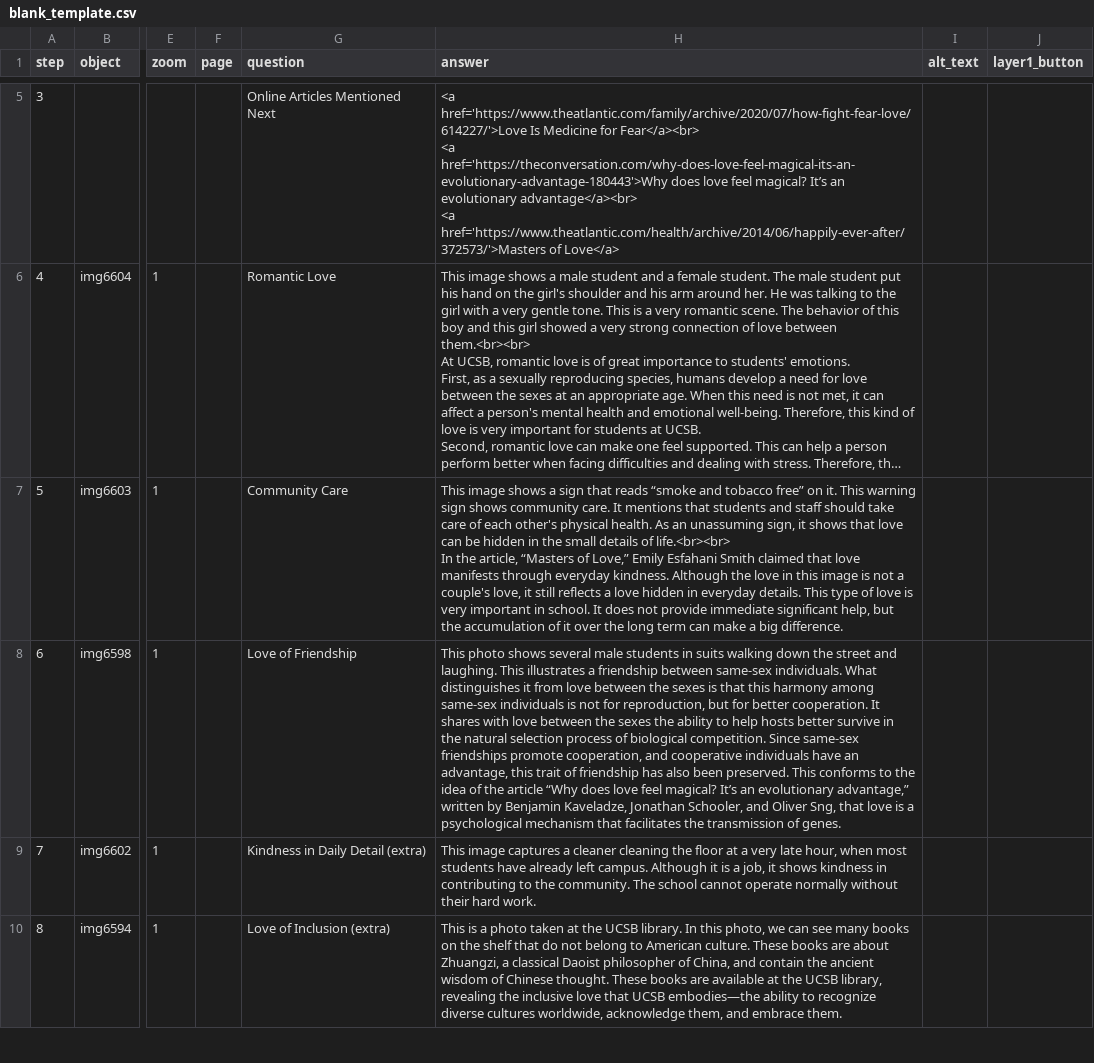
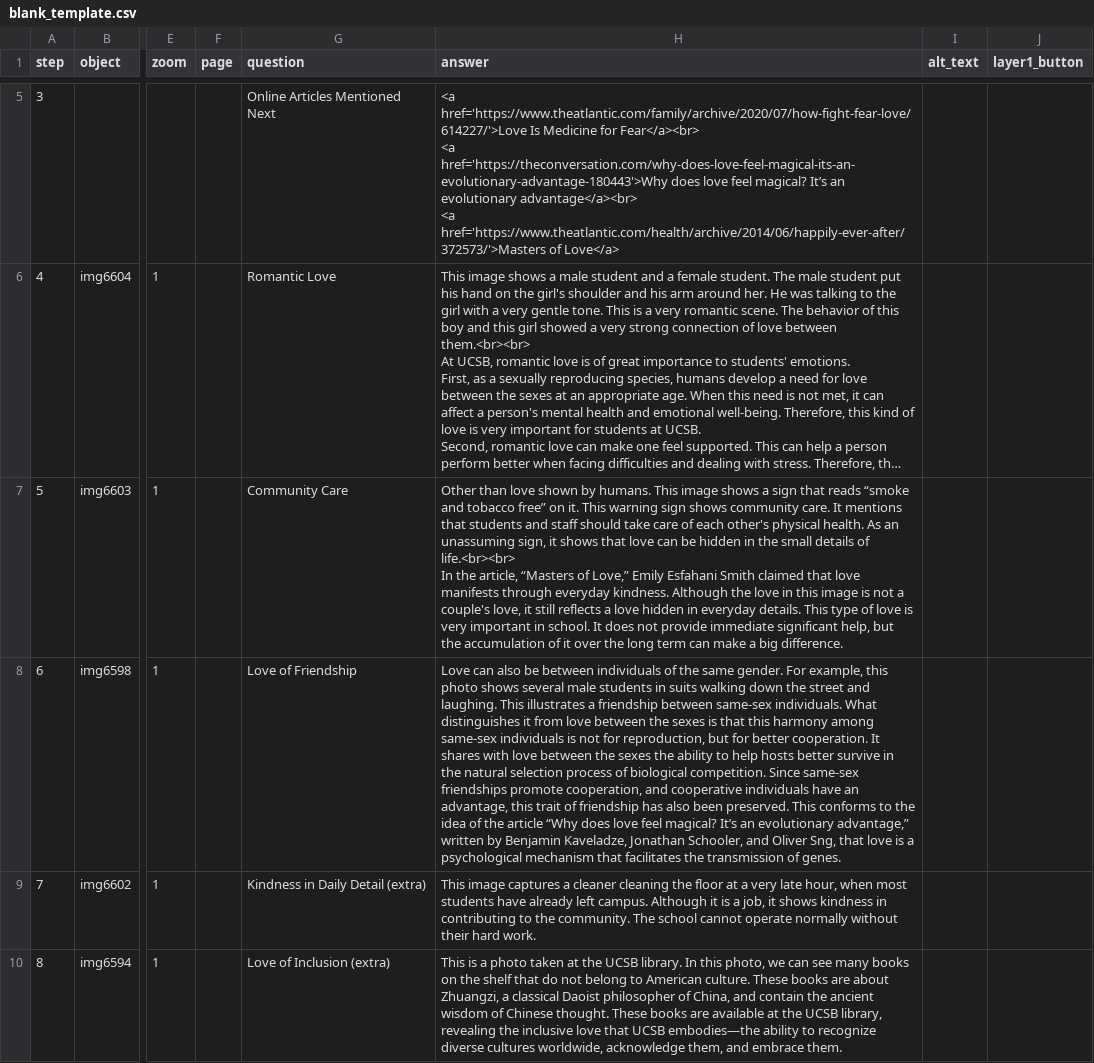
Before and after one commit to 87xyrjs3wiryqw8zue/honglinwang, a CSV file: telar-content/spreadsheets/blank_template.csv, drawn as a sheet; only a part is shown, gaps mark what is left out; long unchanged cells end in …; the diff names each change by its address in the sheet, - before the commit and + after, or states it on an @@ line.

Commit message:
Modify 1 story, change theme
Changed:
  Story: Love at UCSB

Published via Telar Compositor

```diff
--- a/telar-content/spreadsheets/blank_template.csv
+++ b/telar-content/spreadsheets/blank_template.csv
-H7 (answer): This image…
+H7 (answer): Other than love shown by humans. This image…
-H8 (answer): This photo shows…
+H8 (answer): Love can also be between individuals of the same gender. For example, this photo shows…
```
Also changed, not shown: 2 other files.
